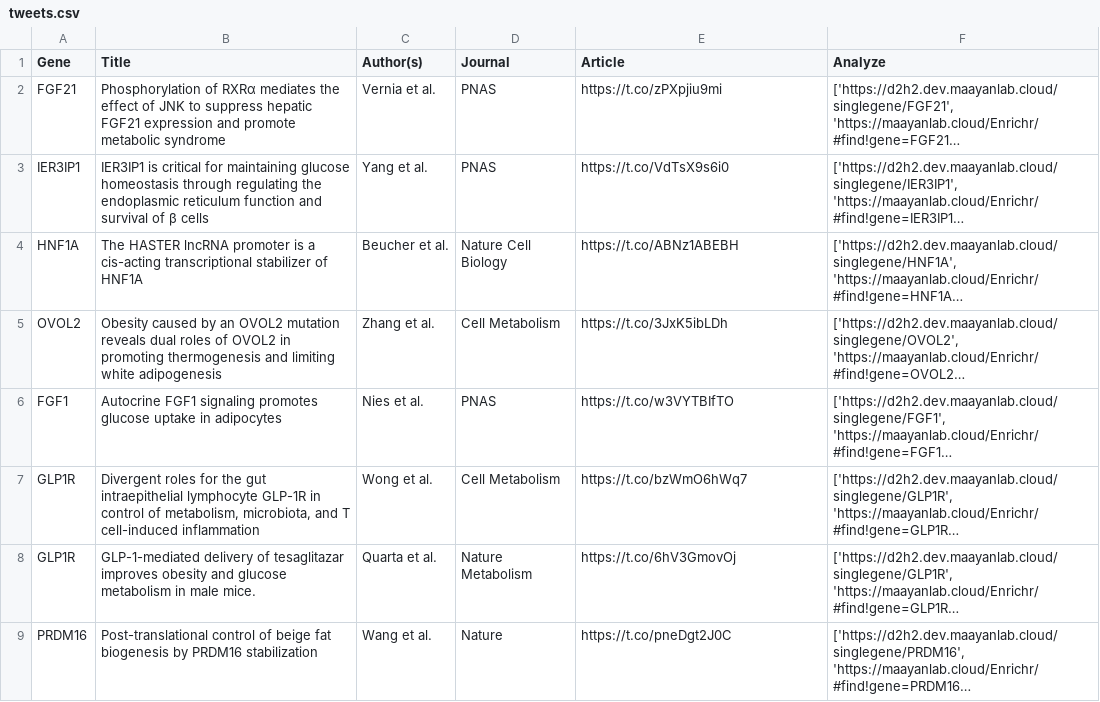
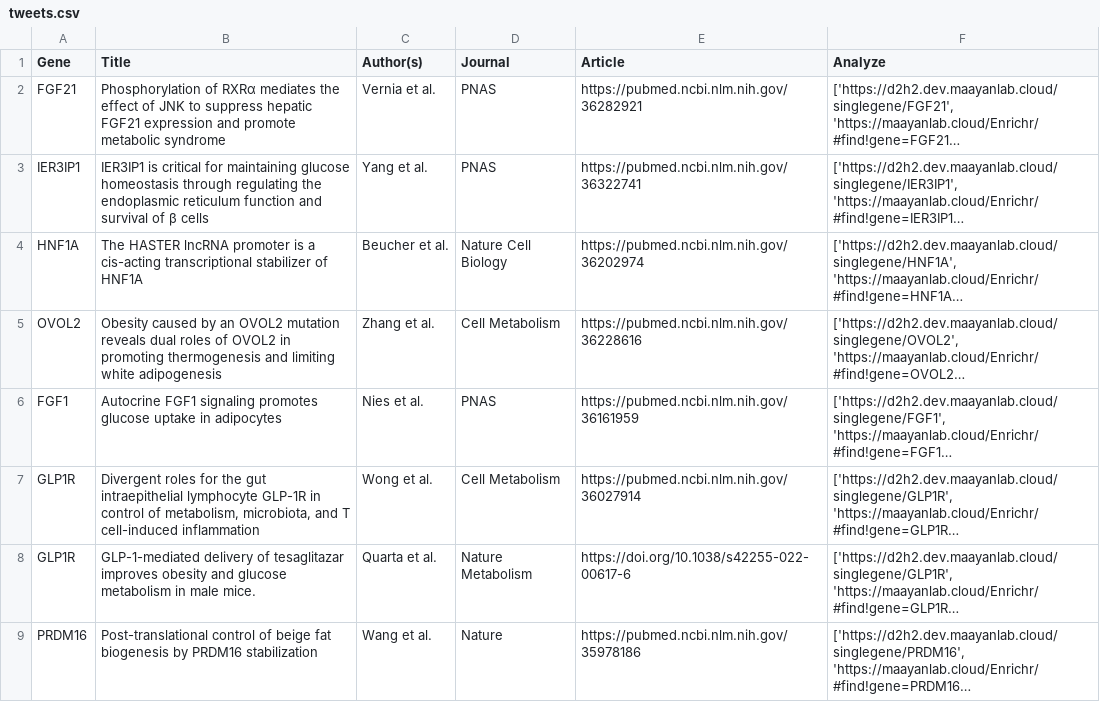
Before and after one commit to MaayanLab/D2H2-site, a CSV file: app/static/searchdata/tweets.csv, drawn as a sheet; long unchanged cells end in …; the diff names each change by its address in the sheet, - before the commit and + after, or states it on an @@ line.

Commit message:
fix twitter table again, adjust tables

```diff
--- a/app/static/searchdata/tweets.csv
+++ b/app/static/searchdata/tweets.csv
-E2 (Article): https://t.co/zPXpjiu9mi
+E2 (Article): https://pubmed.ncbi.nlm.nih.gov/36282921
-E3 (Article): https://t.co/VdTsX9s6i0
+E3 (Article): https://pubmed.ncbi.nlm.nih.gov/36322741
-E4 (Article): https://t.co/ABNz1ABEBH
+E4 (Article): https://pubmed.ncbi.nlm.nih.gov/36202974
-E5 (Article): https://t.co/3JxK5ibLDh
+E5 (Article): https://pubmed.ncbi.nlm.nih.gov/36228616
-E6 (Article): https://t.co/w3VYTBIfTO
+E6 (Article): https://pubmed.ncbi.nlm.nih.gov/36161959
-E7 (Article): https://t.co/bzWmO6hWq7
+E7 (Article): https://pubmed.ncbi.nlm.nih.gov/36027914
-E8 (Article): https://t.co/6hV3GmovOj
+E8 (Article): https://doi.org/10.1038/s42255-022-00617-6
-E9 (Article): https://t.co/pneDgt2J0C
+E9 (Article): https://pubmed.ncbi.nlm.nih.gov/35978186
```
Also changed, not shown: 4 other files.
